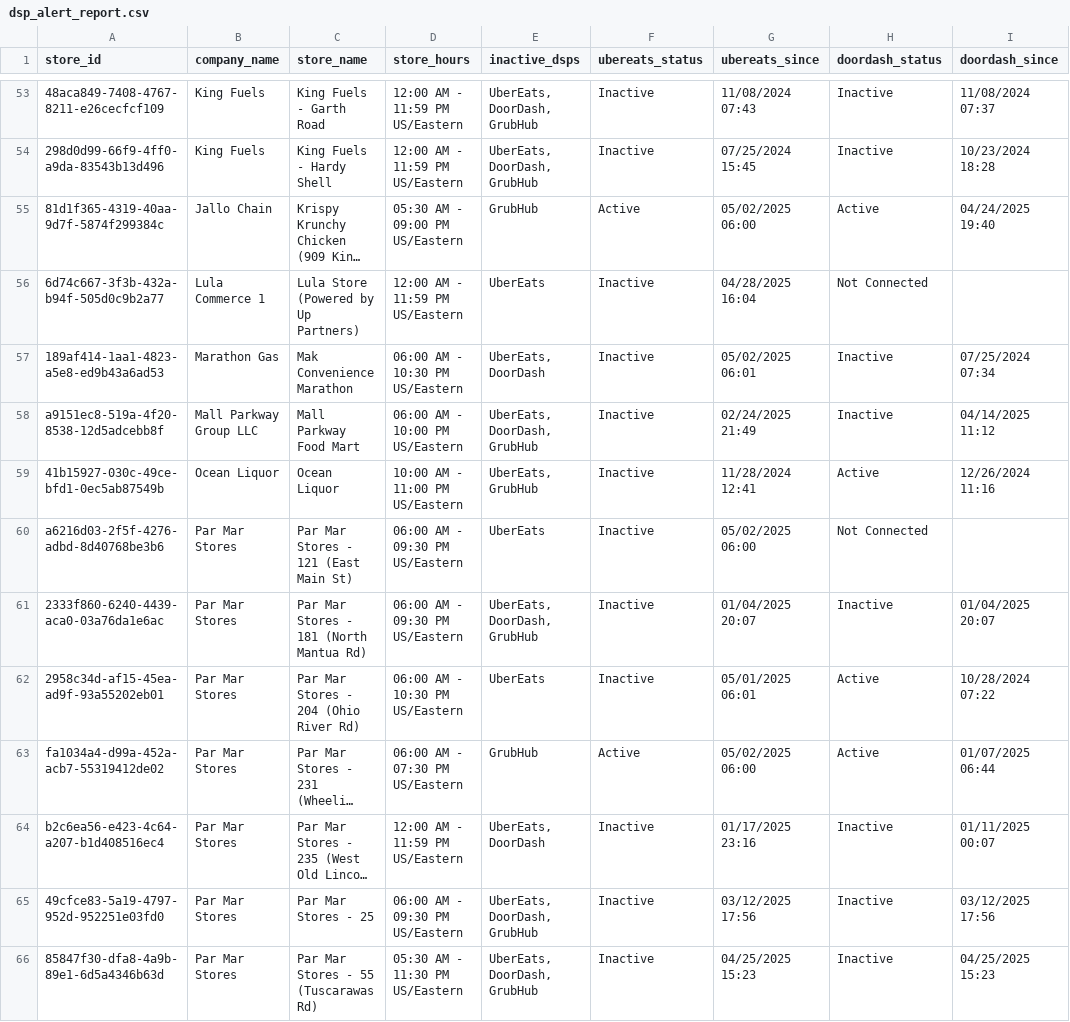
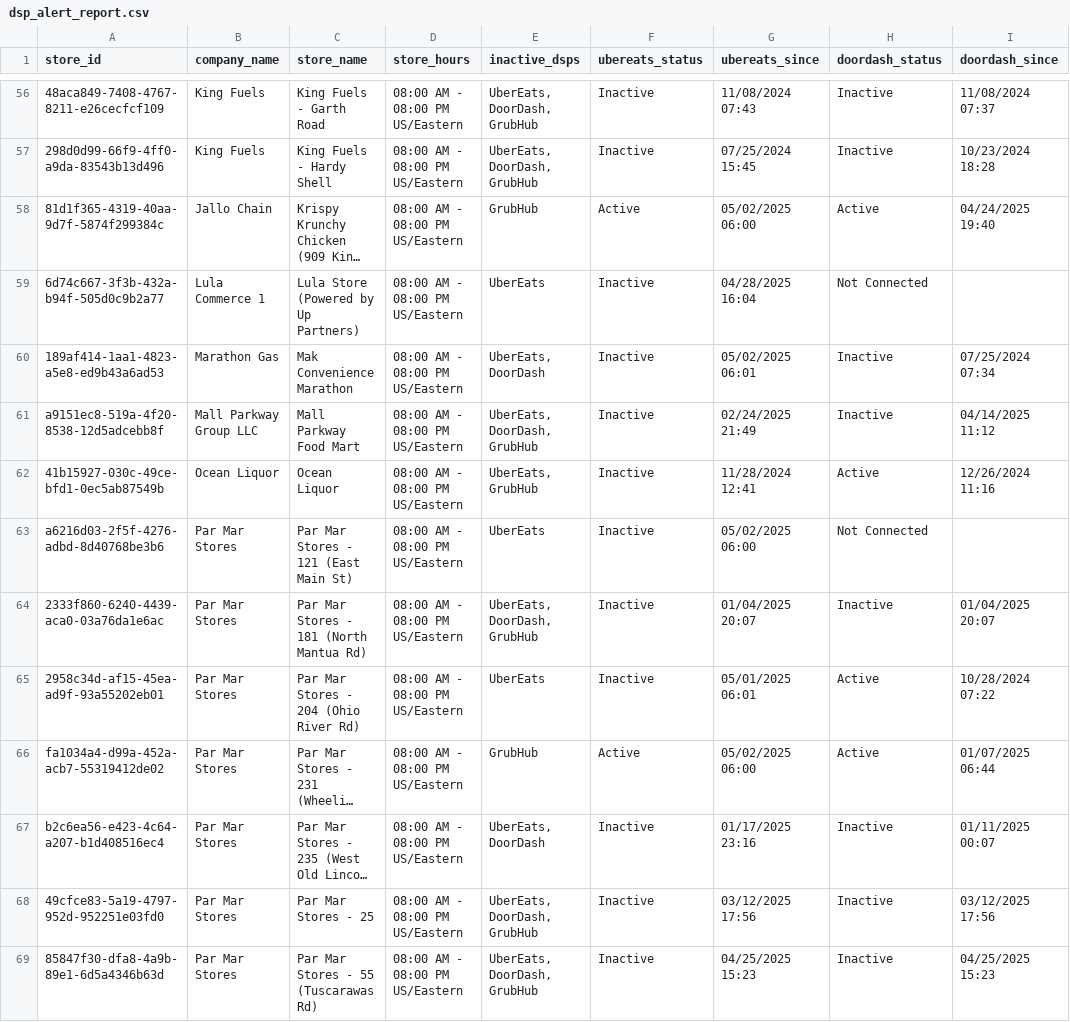
Before and after one commit to bradbishop1978/DSP-Webhook-Alert, a CSV file: dsp_alert_report.csv, drawn as a sheet; only a part is shown, gaps mark what is left out; long unchanged cells end in …; addresses are those after the commit; the diff covers the shown part only; the diff names each change by its address in the sheet, - before the commit and + after, or states it on an @@ line.

```diff
--- a/dsp_alert_report.csv
+++ b/dsp_alert_report.csv
-D56:D57 (store_hours): 12:00 AM - 11:59 PM US/Eastern
+D56:D57 (store_hours): 08:00 AM - 08:00 PM US/Eastern
-D58 (store_hours): 05:30 AM - 09:00 PM US/Eastern
+D58 (store_hours): 08:00 AM - 08:00 PM US/Eastern
-D59 (store_hours): 12:00 AM - 11:59 PM US/Eastern
+D59 (store_hours): 08:00 AM - 08:00 PM US/Eastern
-D60 (store_hours): 06:00 AM - 10:30 PM US/Eastern
+D60 (store_hours): 08:00 AM - 08:00 PM US/Eastern
-D61 (store_hours): 06:00 AM - 10:00 PM US/Eastern
+D61 (store_hours): 08:00 AM - 08:00 PM US/Eastern
-D62 (store_hours): 10:00 AM - 11:00 PM US/Eastern
+D62 (store_hours): 08:00 AM - 08:00 PM US/Eastern
-D63:D64 (store_hours): 06:00 AM - 09:30 PM US/Eastern
+D63:D64 (store_hours): 08:00 AM - 08:00 PM US/Eastern
-D65 (store_hours): 06:00 AM - 10:30 PM US/Eastern
+D65 (store_hours): 08:00 AM - 08:00 PM US/Eastern
-D66 (store_hours): 06:00 AM - 07:30 PM US/Eastern
+D66 (store_hours): 08:00 AM - 08:00 PM US/Eastern
-D67 (store_hours): 12:00 AM - 11:59 PM US/Eastern
+D67 (store_hours): 08:00 AM - 08:00 PM US/Eastern
-D68 (store_hours): 06:00 AM - 09:30 PM US/Eastern
+D68 (store_hours): 08:00 AM - 08:00 PM US/Eastern
-D69 (store_hours): 05:30 AM - 11:30 PM US/Eastern
+D69 (store_hours): 08:00 AM - 08:00 PM US/Eastern
```
Also changed, not shown: 5 added rows, 2 removed rows and 73 edited cells elsewhere in this file.
